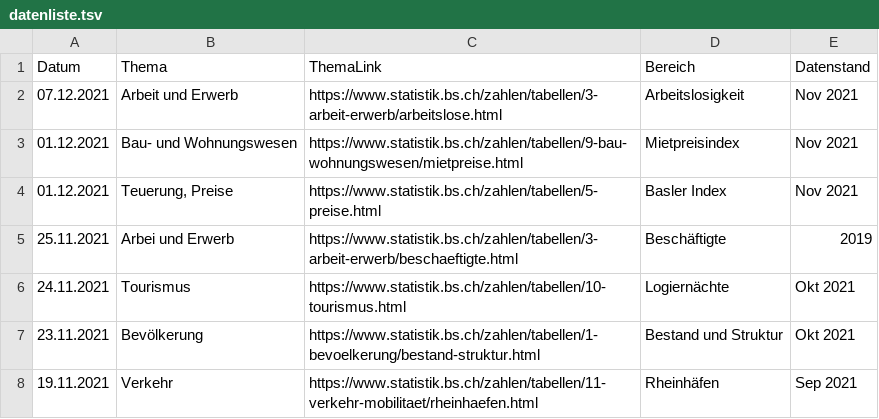
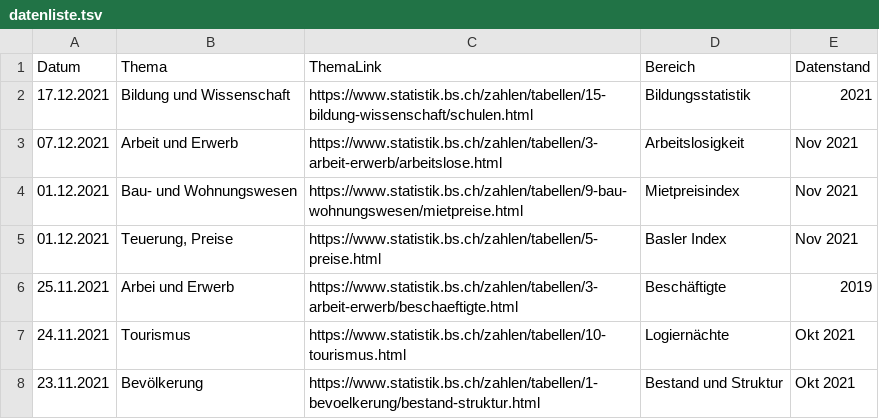
Before and after one commit to StataBS/indikatoren_plus, a TSV file: datenliste.tsv, drawn as a sheet; only a part is shown; the shorter side is filled out with more unchanged rows; the diff names each change by its address in the sheet, - before the commit and + after, or states it on an @@ line.

Commit message:
Update datenliste.tsv

```diff
--- a/datenliste.tsv
+++ b/datenliste.tsv
+row 2: 17.12.2021 | Bildung und Wissenschaft | https://www.statistik.bs.ch/zahlen/tabellen/15-bildung-wissenschaft/schulen.html | Bildungsstatistik | 2021
```
